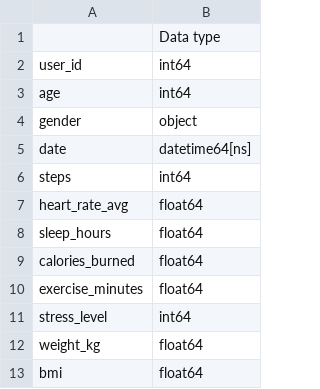
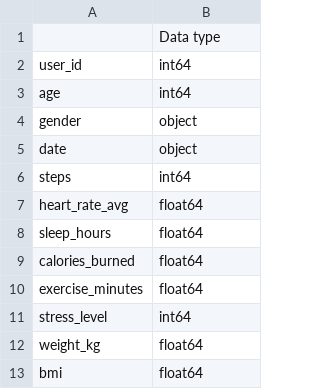
Before and after one commit to HedgeHog777/ai-diploma, a CSV file: tables/01_data_types.csv, drawn as a sheet.

```diff
--- a/tables/01_data_types.csv
+++ b/tables/01_data_types.csv
@@ -4,3 +4,3 @@ age,int64
 gender,object
-date,datetime64[ns]
+date,object
 steps,int64
```
Also changed, not shown: tables/01_describe.csv, tables/02_correlation_matrix.csv, 17 other files.
